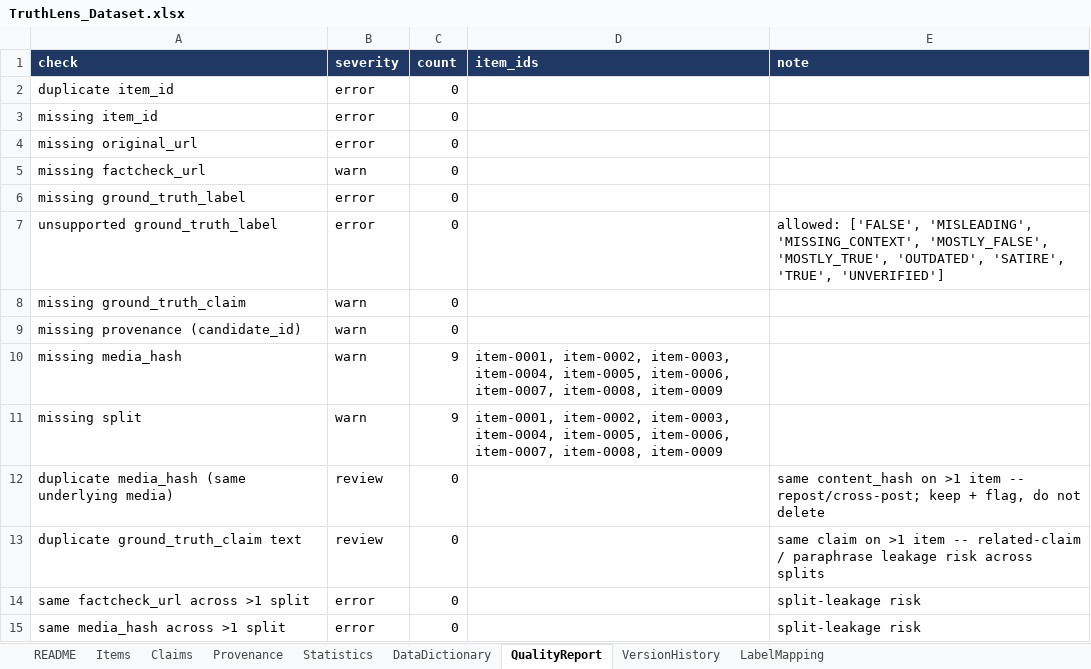
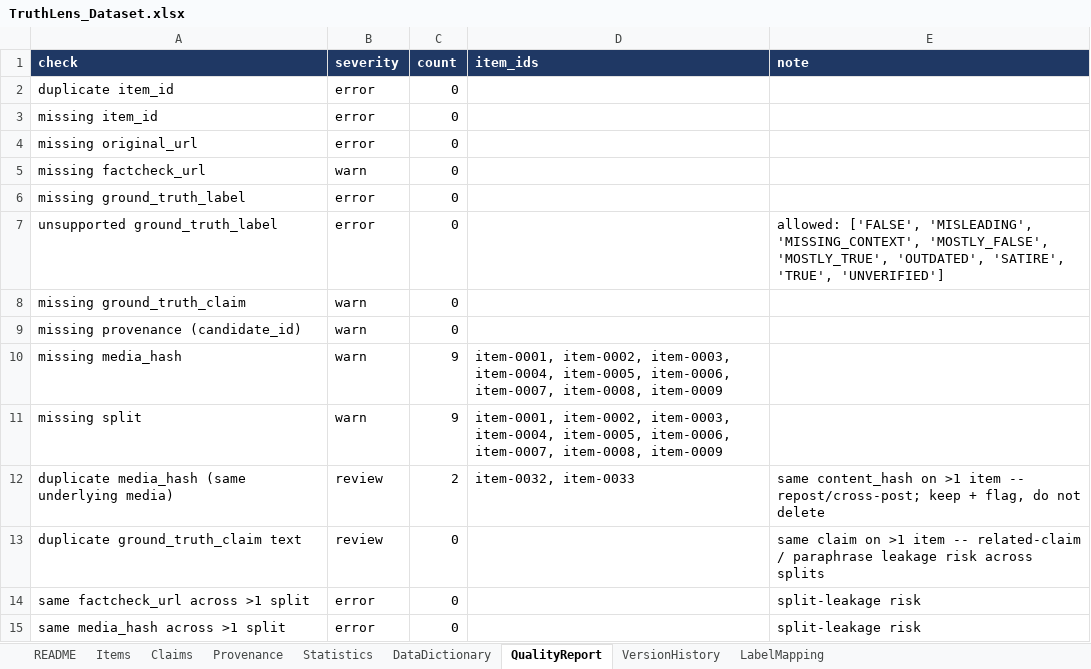
Before and after one commit to Geek-ASR/truthlens, an Excel workbook: research/dataset/TruthLens_Dataset.xlsx, sheet QualityReport, drawn as a sheet; values as stored, in another font and other column widths than the file's, no borders; the diff names each change by its address in the sheet, - before the commit and + after, or states it on an @@ line.

Commit message:
Dataset checkpoint: 34 benchmark items (was 22); +12 promoted from all-platform sourcing this session

```diff
--- a/research/dataset/TruthLens_Dataset.xlsx (sheet QualityReport)
+++ b/research/dataset/TruthLens_Dataset.xlsx (sheet QualityReport)
-C12 (count): 0
+C12 (count): 2
-D12 (item_ids): (empty)
+D12 (item_ids): item-0032, item-0033
```
Also changed, not shown: sheet Items, sheet Provenance, sheet Claims, sheet Statistics, sheet README, 13 other files.
